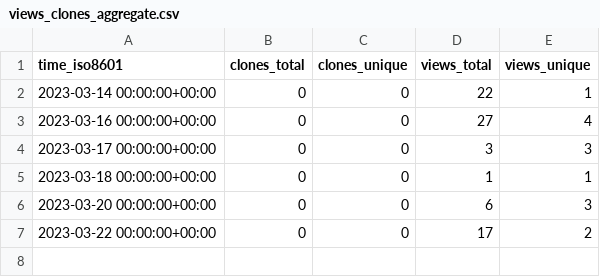
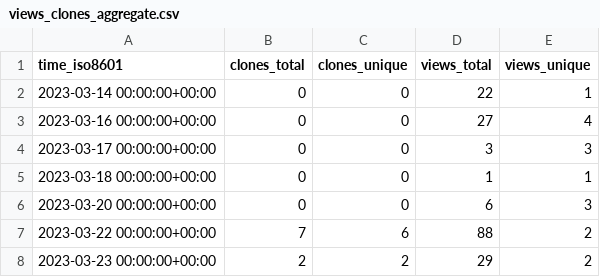
Before and after one commit to acqxi/FlirWithFaceDet, a CSV file: acqxi/FlirWithFaceDet/ghrs-data/views_clones_aggregate.csv, drawn as a sheet.

```diff
--- a/acqxi/FlirWithFaceDet/ghrs-data/views_clones_aggregate.csv
+++ b/acqxi/FlirWithFaceDet/ghrs-data/views_clones_aggregate.csv
@@ -6,2 +6,3 @@ time_iso8601,clones_total,clones_unique,views_total,views_unique
 2023-03-20 00:00:00+00:00,0,0,6,3
-2023-03-22 00:00:00+00:00,0,0,17,2
+2023-03-22 00:00:00+00:00,7,6,88,2
+2023-03-23 00:00:00+00:00,2,2,29,2
```
Also changed, not shown: 1 other file.
